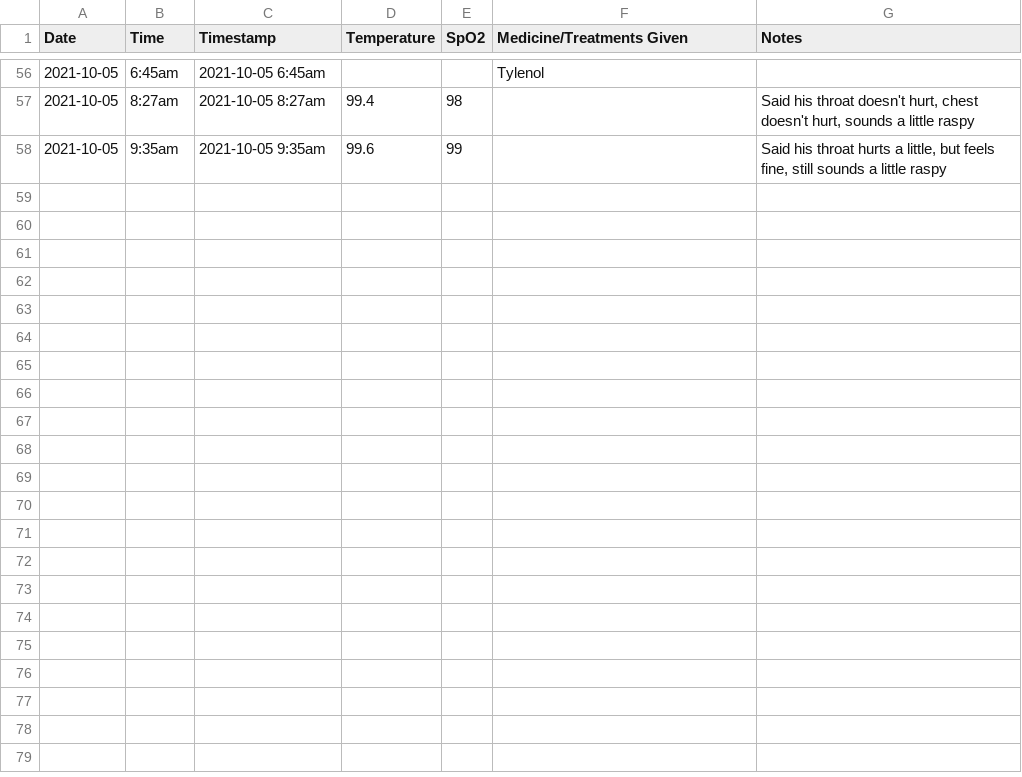
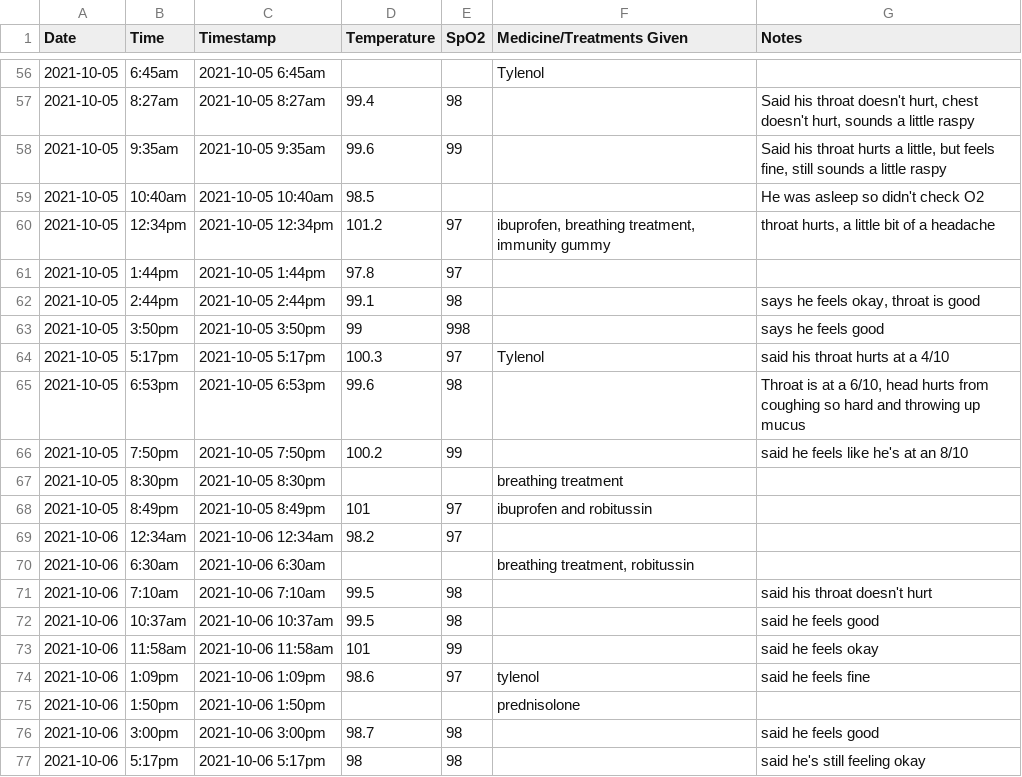
Before and after one commit to OperationHi5/kids_illness_vis, a CSV file: Isaac_Data.csv, drawn as a sheet; only a part is shown, gaps mark what is left out; the diff covers the shown part only.

Commit message:
Added tkinter functionality to add vitals from a GUI interface. Added functionality to add data to Isaac Or Oliver's data sheet. Still need to add functionality to plot Oliver's data on the scatter plot.

```diff
--- a/Isaac_Data.csv
+++ b/Isaac_Data.csv
@@ -58 +58,20 @@
 2021-10-05,9:35am,2021-10-05 9:35am,99.6,99,,"Said his throat hurts a little, but feels fine, still sounds a little raspy"
+2021-10-05,10:40am,2021-10-05 10:40am,98.5,,,He was asleep so didn't check O2
+2021-10-05,12:34pm,2021-10-05 12:34pm,101.2,97,"ibuprofen, breathing treatment, immunity gummy","throat hurts, a little bit of a headache"
+2021-10-05,1:44pm,2021-10-05 1:44pm,97.8,97,,
+2021-10-05,2:44pm,2021-10-05 2:44pm,99.1,98,,"says he feels okay, throat is good"
+2021-10-05,3:50pm,2021-10-05 3:50pm,99,998,,says he feels good
+2021-10-05,5:17pm,2021-10-05 5:17pm,100.3,97,Tylenol,said his throat hurts at a 4/10
+2021-10-05,6:53pm,2021-10-05 6:53pm,99.6,98,,"Throat is at a 6/10, head hurts from coughing so hard and throwing up mucus"
+2021-10-05,7:50pm,2021-10-05 7:50pm,100.2,99,,said he feels like he's at an 8/10
+2021-10-05,8:30pm,2021-10-05 8:30pm,,,breathing treatment,
+2021-10-05,8:49pm,2021-10-05 8:49pm,101,97,ibuprofen and robitussin,
+2021-10-06,12:34am,2021-10-06 12:34am,98.2,97,,
+2021-10-06,6:30am,2021-10-06 6:30am,,,"breathing treatment, robitussin",
+2021-10-06,7:10am,2021-10-06 7:10am,99.5,98,,said his throat doesn't hurt
+2021-10-06,10:37am,2021-10-06 10:37am,99.5,98,,said he feels good
+2021-10-06,11:58am,2021-10-06 11:58am,101,99,,said he feels okay
+2021-10-06,1:09pm,2021-10-06 1:09pm,98.6,97,tylenol,said he feels fine
+2021-10-06,1:50pm,2021-10-06 1:50pm,,,prednisolone,
+2021-10-06,3:00pm,2021-10-06 3:00pm,98.7,98,,said he feels good
+2021-10-06,5:17pm,2021-10-06 5:17pm,98,98,,said he's still feeling okay
```
Also changed, not shown: 15 added rows and 4 edited cells elsewhere in this file, 2 other files.
